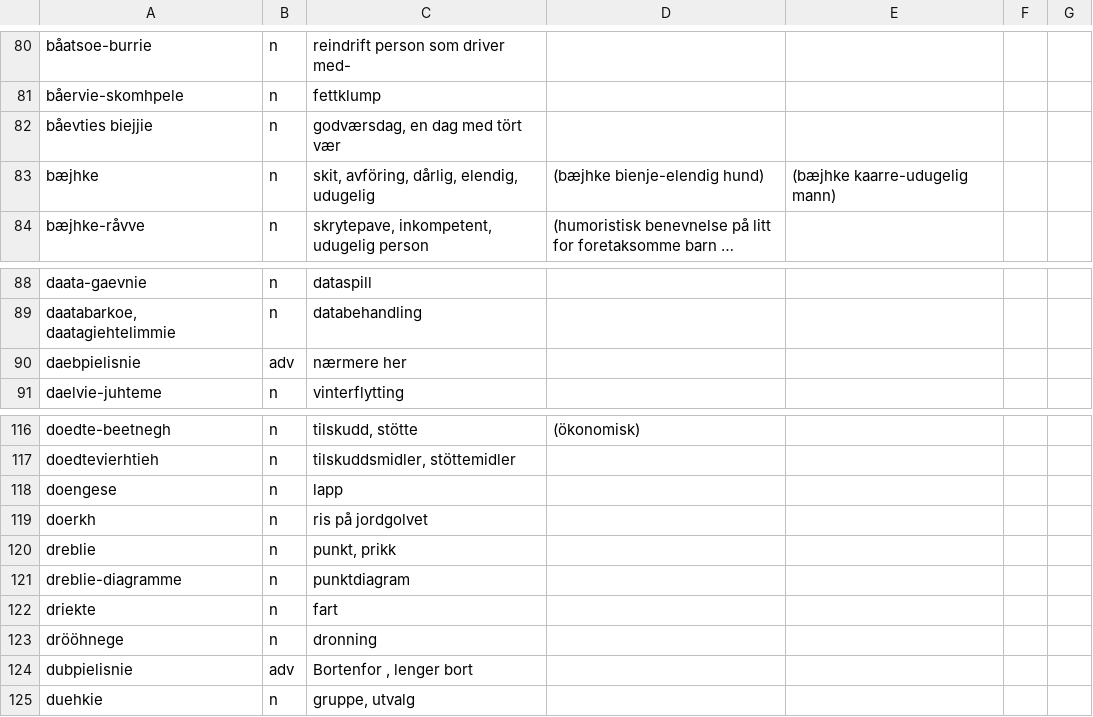
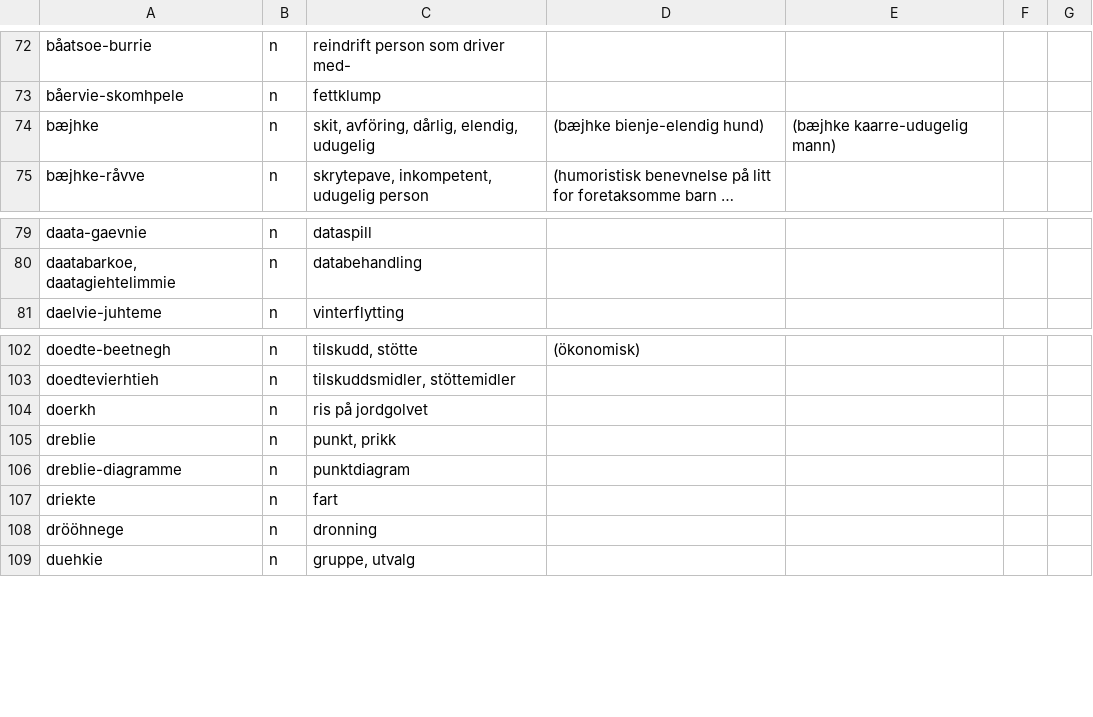
Before and after one commit to giellalt/dict-sma-mul, a CSV file: inc/new_noun_inc.csv, drawn as a sheet; only a part is shown, gaps mark what is left out; long unchanged cells end in …; the diff covers the shown part only.

```diff
--- a/inc/new_noun_inc.csv
+++ b/inc/new_noun_inc.csv
@@ -81,3 +73,2 @@ båatsoe-burrie	n	reindrift person som driver med-
 båervie-skomhpele	n	fettklump
-båevties biejjie	n	godværsdag, en dag med tört vær
 bæjhke	n	skit, avföring, dårlig, elendig, udugelig	(bæjhke bienje-elendig hund)	(bæjhke kaarre-udugelig mann)
@@ -89,3 +80,2 @@ daata-gaevnie	n	dataspill
 daatabarkoe, daatagiehtelimmie	n	databehandling
-daebpielisnie	adv	nærmere her
 daelvie-juhteme	n	vinterflytting
@@ -117,3 +103,2 @@ doedte-beetnegh	n	tilskudd, stötte	(ökonomisk)
 doedtevierhtieh	n	tilskuddsmidler, stöttemidler
-doengese	n	lapp
 doerkh	n	ris på jordgolvet
@@ -123,3 +108,2 @@ driekte	n	fart
 drööhnege	n	dronning
-dubpielisnie	adv	Bortenfor , lenger bort
 duehkie	n	gruppe, utvalg
```
Also changed, not shown: 17 removed rows elsewhere in this file.
